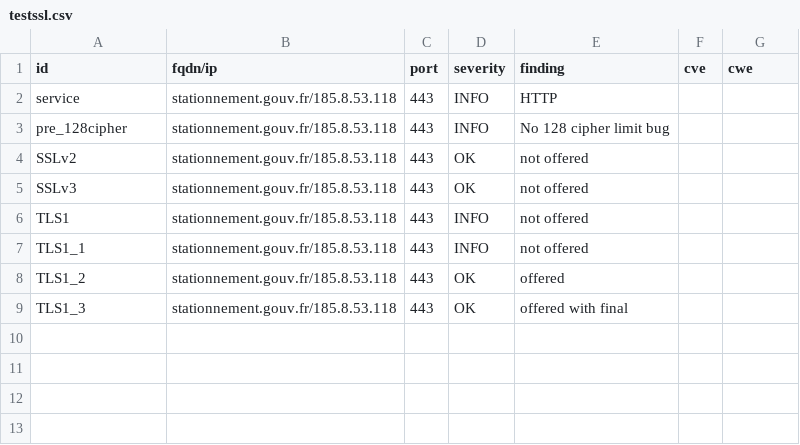
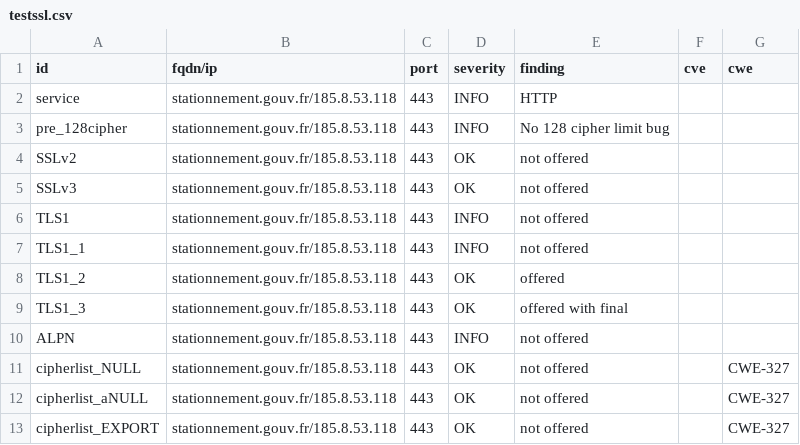
Before and after one commit to GKO-org/dashlordPrd10, a CSV file: results/aHR0cHM6Ly9zdGF0aW9ubmVtZW50LmdvdXYuZnI=/testssl.csv, drawn as a sheet.

Commit message:
update: https://stationnement.gouv.fr

```diff
--- a/results/aHR0cHM6Ly9zdGF0aW9ubmVtZW50LmdvdXYuZnI=/testssl.csv
+++ b/results/aHR0cHM6Ly9zdGF0aW9ubmVtZW50LmdvdXYuZnI=/testssl.csv
@@ -9 +9,5 @@
 "TLS1_3","stationnement.gouv.fr/185.8.53.118","443","OK","offered with final","",""
+"ALPN","stationnement.gouv.fr/185.8.53.118","443","INFO","not offered","",""
+"cipherlist_NULL","stationnement.gouv.fr/185.8.53.118","443","OK","not offered","","CWE-327"
+"cipherlist_aNULL","stationnement.gouv.fr/185.8.53.118","443","OK","not offered","","CWE-327"
+"cipherlist_EXPORT","stationnement.gouv.fr/185.8.53.118","443","OK","not offered","","CWE-327"
```
Also changed, not shown: 11 other files.
